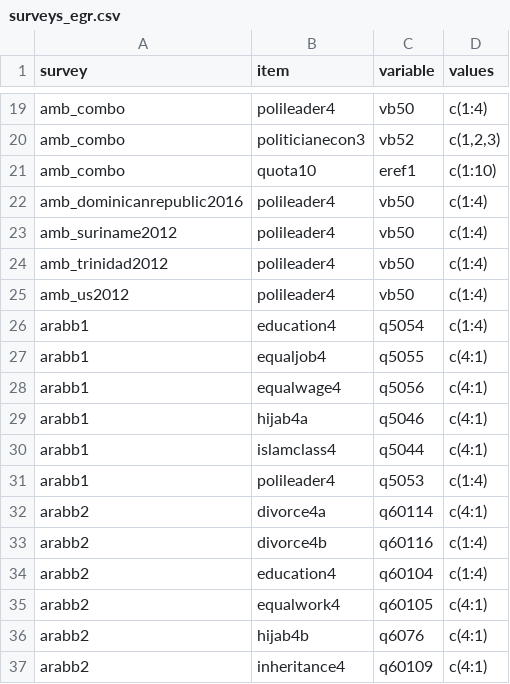
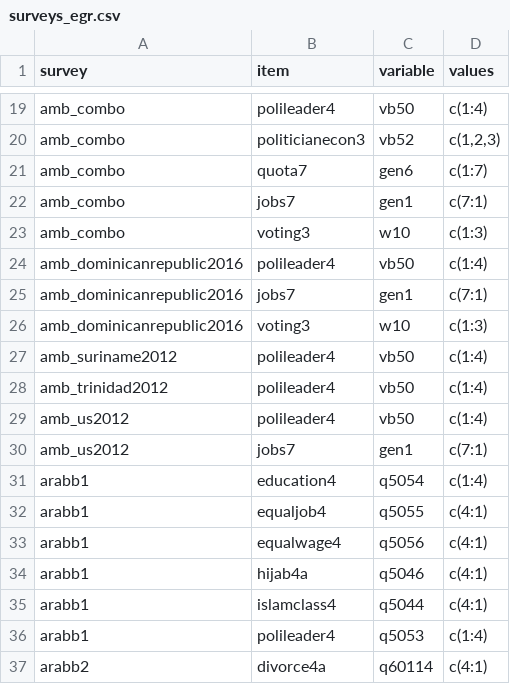
Before and after one commit to fsolt/dcpo_gender_roles, a CSV file: data-raw/surveys_egr.csv, drawn as a sheet; only a part is shown, gaps mark what is left out; the shorter side is filled out with more unchanged rows.

```diff
--- a/data-raw/surveys_egr.csv
+++ b/data-raw/surveys_egr.csv
@@ -20,4 +20,8 @@ amb_combo,polileader4,vb50,c(1:4)
 amb_combo,politicianecon3,vb52,"c(1,2,3)"
-amb_combo,quota10,eref1,c(1:10)
+amb_combo,quota7,gen6,c(1:7)
+amb_combo,jobs7,gen1,c(7:1)
+amb_combo,voting3,w10,c(1:3)
 amb_dominicanrepublic2016,polileader4,vb50,c(1:4)
+amb_dominicanrepublic2016,jobs7,gen1,c(7:1)
+amb_dominicanrepublic2016,voting3,w10,c(1:3)
 amb_suriname2012,polileader4,vb50,c(1:4)
@@ -25,2 +29,3 @@ amb_trinidad2012,polileader4,vb50,c(1:4)
 amb_us2012,polileader4,vb50,c(1:4)
+amb_us2012,jobs7,gen1,c(7:1)
 arabb1,education4,q5054,c(1:4)
```
Also changed, not shown: 1 other file.
